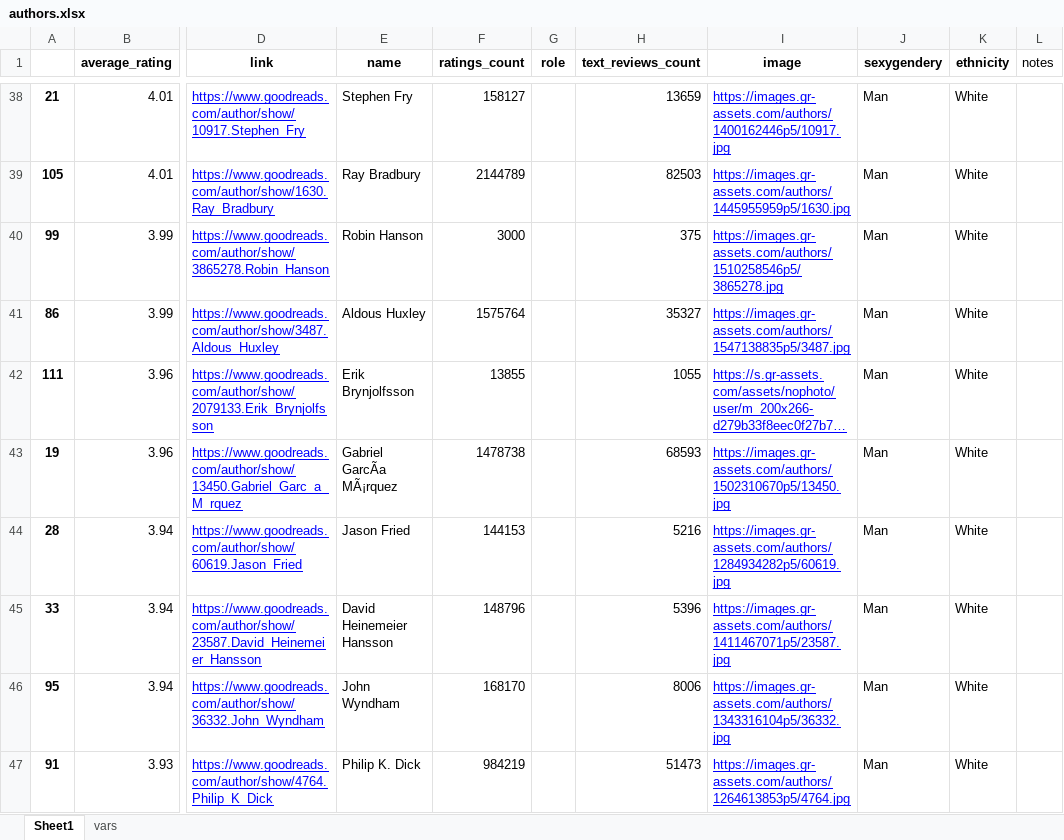
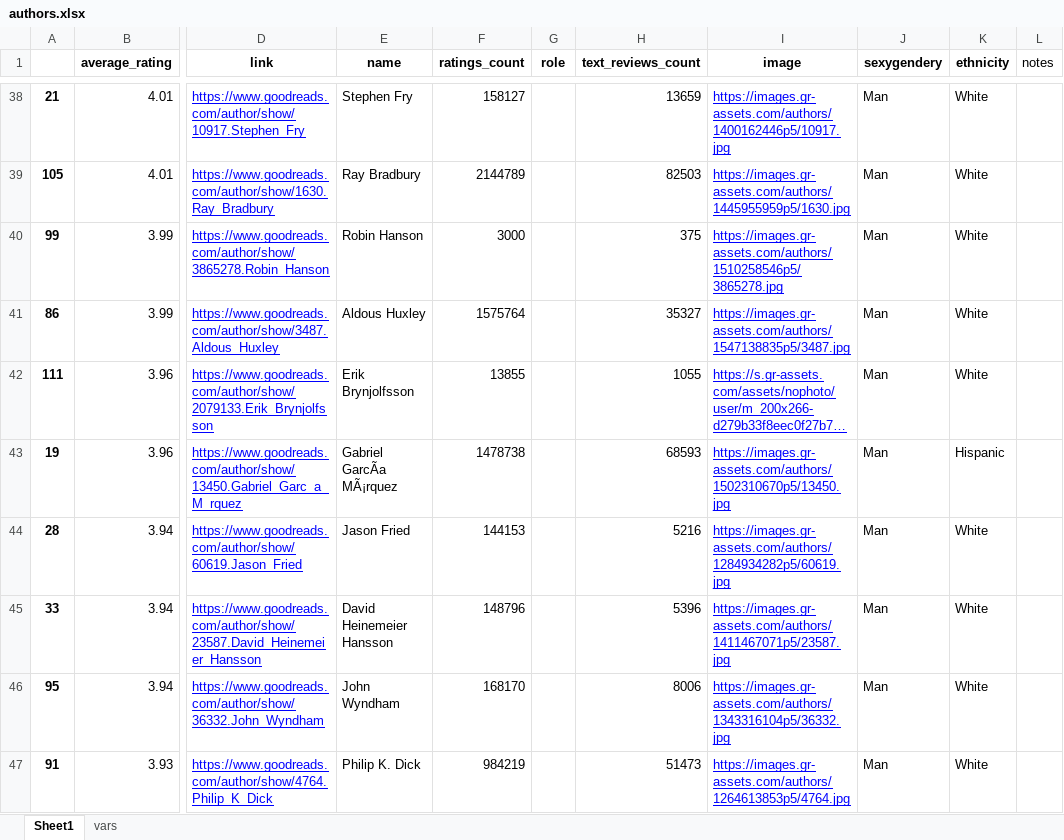
Before and after one commit to notionparallax/bookAnalysis, an Excel workbook: authors.xlsx, sheet Sheet1, drawn as a sheet; only a part is shown, gaps mark what is left out; long unchanged cells end in …; values as stored, in another font and other column widths than the file's, no borders; the diff names each change by its address in the sheet, - before the commit and + after, or states it on an @@ line.

```diff
--- a/authors.xlsx (sheet Sheet1)
+++ b/authors.xlsx (sheet Sheet1)
-K43 (ethnicity): White
+K43 (ethnicity): Hispanic
```
Also changed, not shown: sheet vars, modified_books.xlsx, 20 other files.
